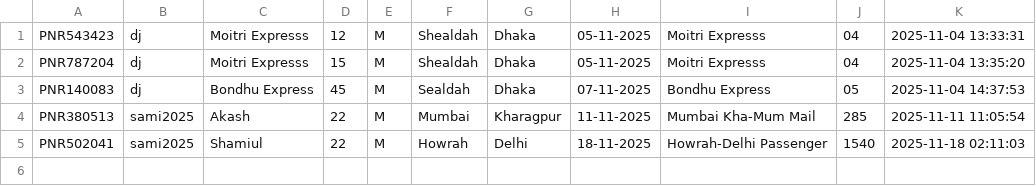
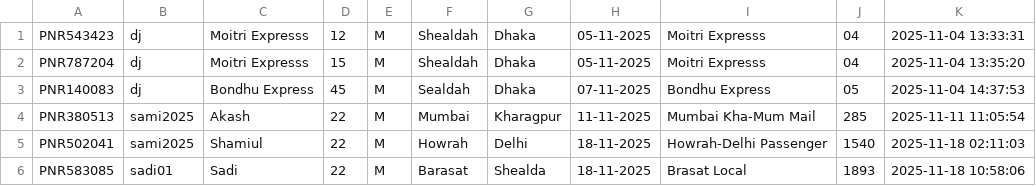
Before and after one commit to dev-shamiul/railway-ticket-booking-system, a CSV file: bookings.csv, drawn as a sheet; the diff names each change by its address in the sheet, - before the commit and + after, or states it on an @@ line.

```diff
--- a/bookings.csv
+++ b/bookings.csv
+row 6: PNR583085 | sadi01 | Sadi | 22 | M | Barasat | Shealda | 18-11-2025 | Brasat Local | 1893 | 2025-11-18 10:58:06
```
Also changed, not shown: trains.csv, 1 other file.
